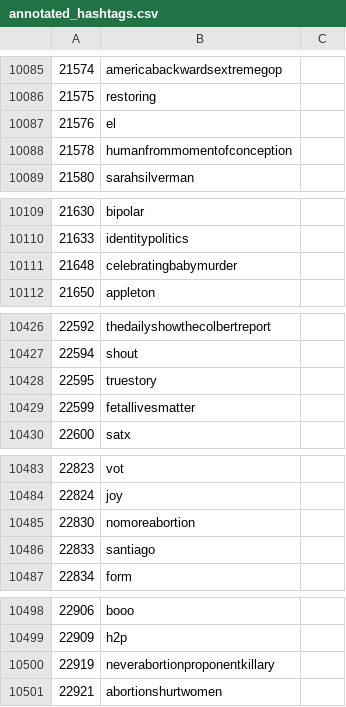
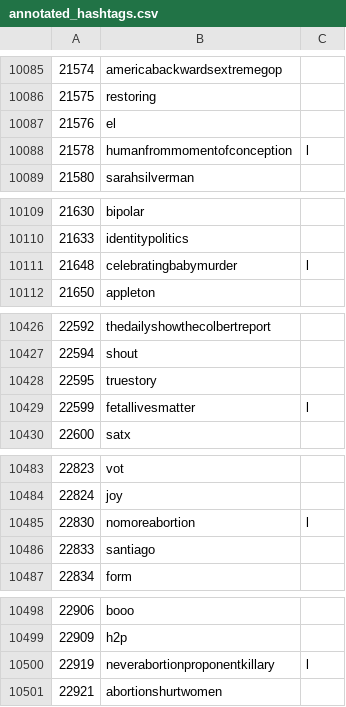
Before and after one commit to kensand/HonorsProject, a CSV file: Data_Processing_Scripts/annotated_hashtags.csv, drawn as a sheet; only a part is shown, gaps mark what is left out; the diff covers the shown part only.

```diff
--- a/Data_Processing_Scripts/annotated_hashtags.csv
+++ b/Data_Processing_Scripts/annotated_hashtags.csv
@@ -10087,3 +10087,3 @@
 21576,el,
-21578,humanfrommomentofconception,
+21578,humanfrommomentofconception,l
 21580,sarahsilverman,
@@ -10110,3 +10110,3 @@
 21633,identitypolitics,
-21648,celebratingbabymurder,
+21648,celebratingbabymurder,l
 21650,appleton,
@@ -10428,3 +10428,3 @@
 22595,truestory,
-22599,fetallivesmatter,
+22599,fetallivesmatter,l
 22600,satx,
@@ -10484,3 +10484,3 @@
 22824,joy,
-22830,nomoreabortion,
+22830,nomoreabortion,l
 22833,santiago,
@@ -10499,3 +10499,3 @@
 22909,h2p,
-22919,neverabortionproponentkillary,
+22919,neverabortionproponentkillary,l
 22921,abortionshurtwomen,
```
Also changed, not shown: 26 edited cells elsewhere in this file, 14 other files.
